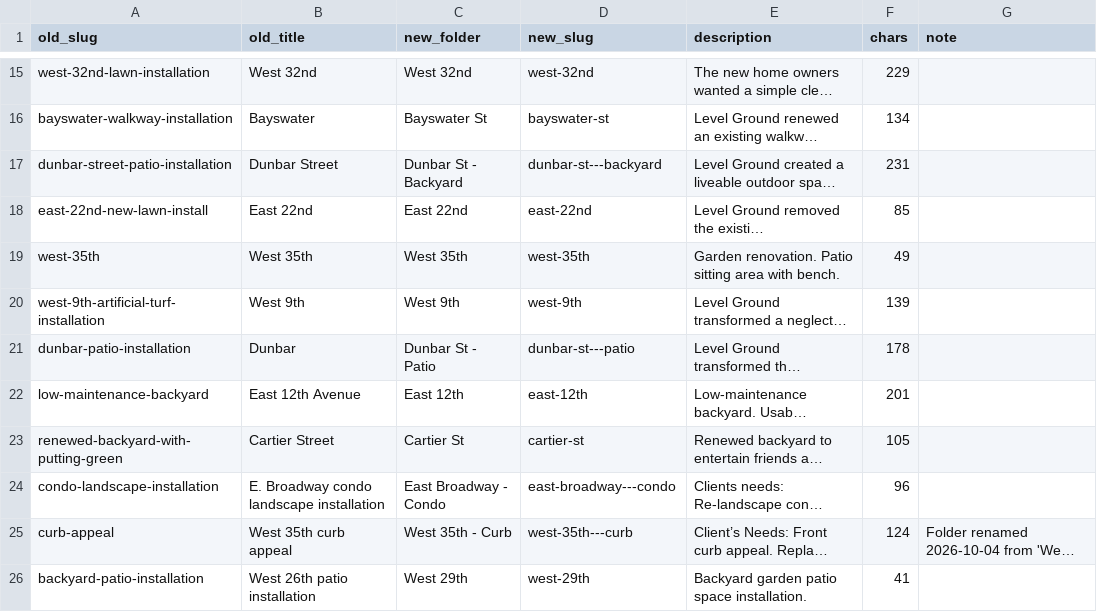
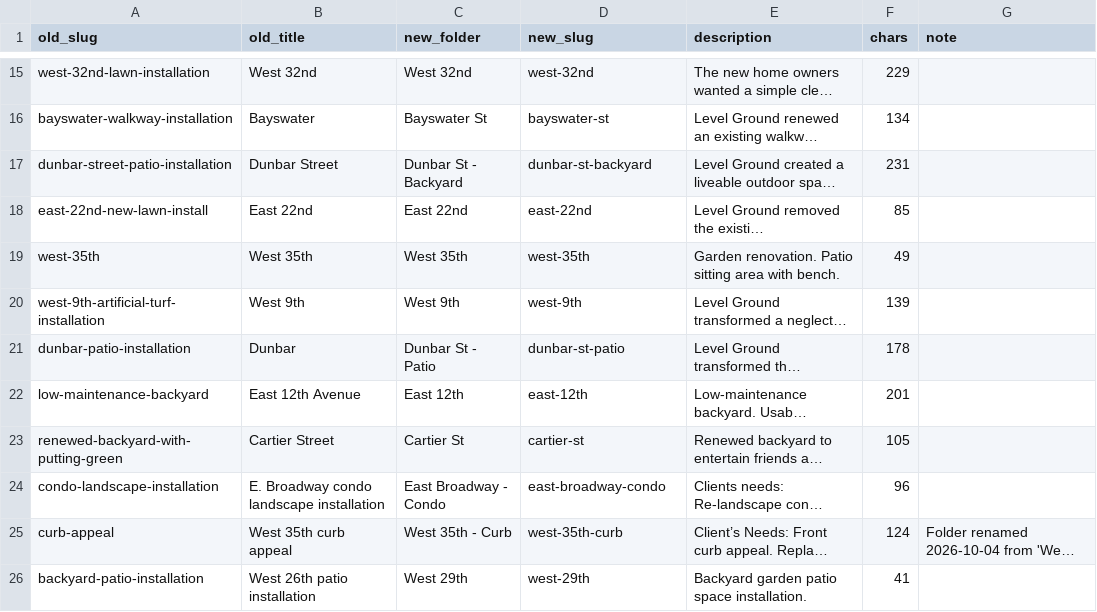
Before and after one commit to RompingRhyno/level-ground, a CSV file: docs/folder-mapping-descriptions.csv, drawn as a sheet; only a part is shown, gaps mark what is left out; long unchanged cells end in …; the diff names each change by its address in the sheet, - before the commit and + after, or states it on an @@ line.

Commit message:
fix(slugs): collapse hyphen runs, normalize underscores, rename the four triple-hyphen folders
- slugifyFolderName (and the tags route's copy of the same rules): underscores become
  hyphens and runs of hyphens collapse to one, so "Dunbar St - Backyard" yields
  dunbar-st-backyard instead of dunbar-st---backyard.
- Renamed in the DB: dunbar-st---backyard -> dunbar-st-backyard, dunbar-st---patio ->
  dunbar-st-patio, east-broadway---condo -> east-broadway-condo, west-35th---curb ->
  west-35th-curb. 22 assets re-pointed; no page section referenced any of them; R2 object
  keys are untouched (stored URLs are absolute).
- redirect map: the four destinations updated, and this site's own old slugs added as a
  defensive group so stale bookmarks still land.
- Verified: all 104 redirect rows follow to 200; the four renamed pages render; the index
  links the new slugs.

```diff
--- a/docs/folder-mapping-descriptions.csv
+++ b/docs/folder-mapping-descriptions.csv
-D17 (new_slug): dunbar-st---backyard
+D17 (new_slug): dunbar-st-backyard
-D21 (new_slug): dunbar-st---patio
+D21 (new_slug): dunbar-st-patio
-D24 (new_slug): east-broadway---condo
+D24 (new_slug): east-broadway-condo
-D25 (new_slug): west-35th---curb
+D25 (new_slug): west-35th-curb
```
Also changed, not shown: 4 other files.
